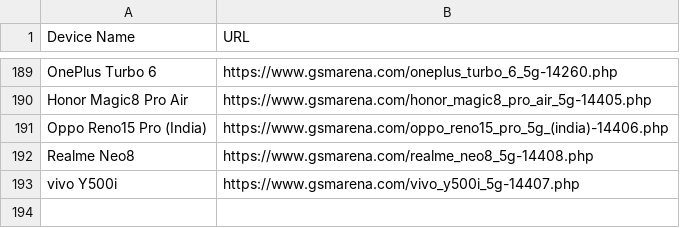
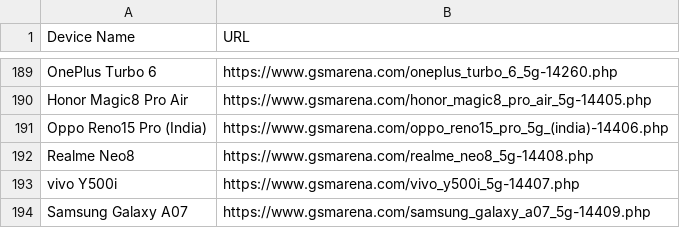
Before and after one commit to fahim12064/gsm_latest_data_full_automation, a CSV file: scraped_devices.csv, drawn as a sheet; only a part is shown, gaps mark what is left out; the diff names each change by its address in the sheet, - before the commit and + after, or states it on an @@ line.

```diff
--- a/scraped_devices.csv
+++ b/scraped_devices.csv
+row 194: Samsung Galaxy A07 | https://www.gsmarena.com/samsung_galaxy_a07_5g-14409.php
```
Also changed, not shown: 3 other files.
